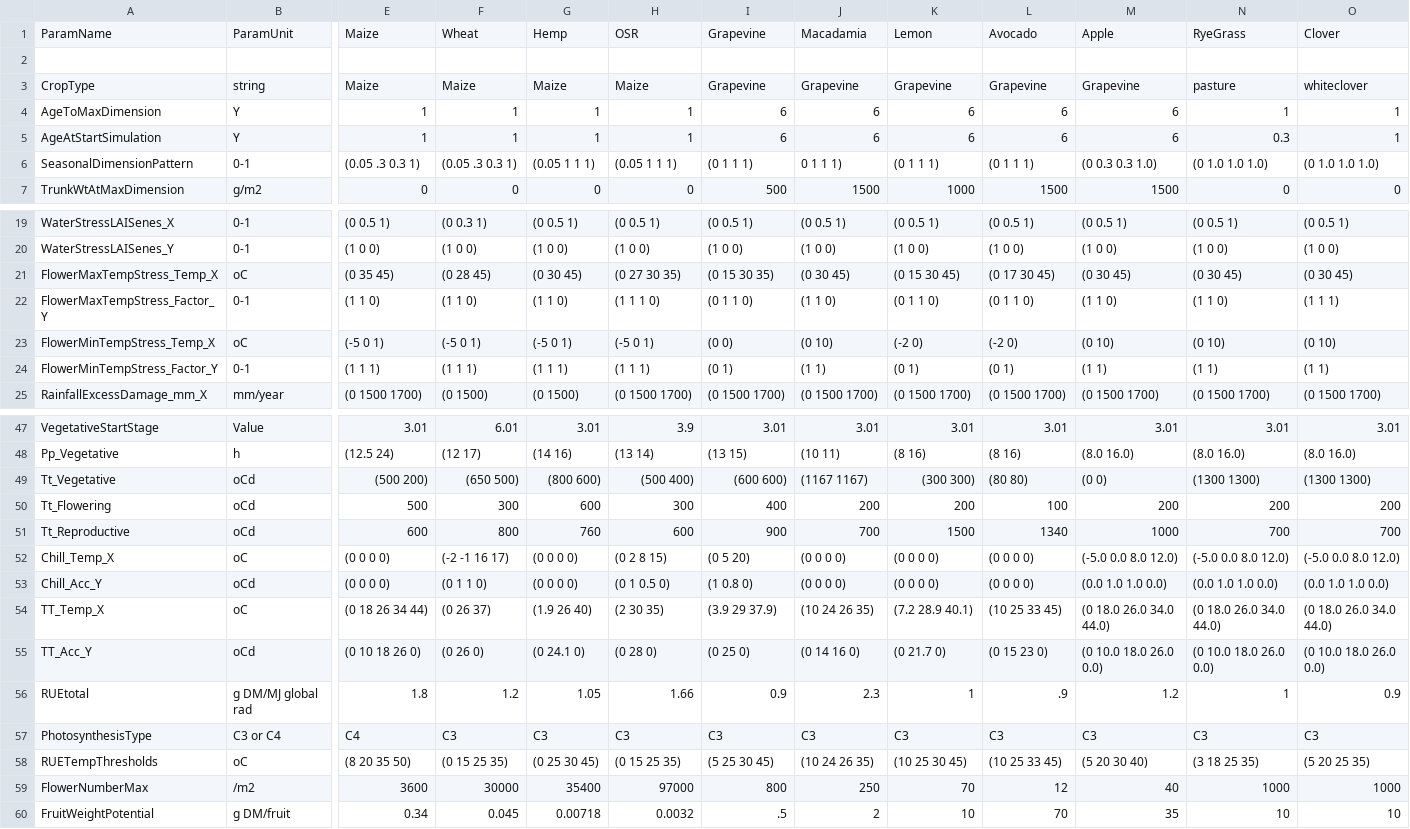
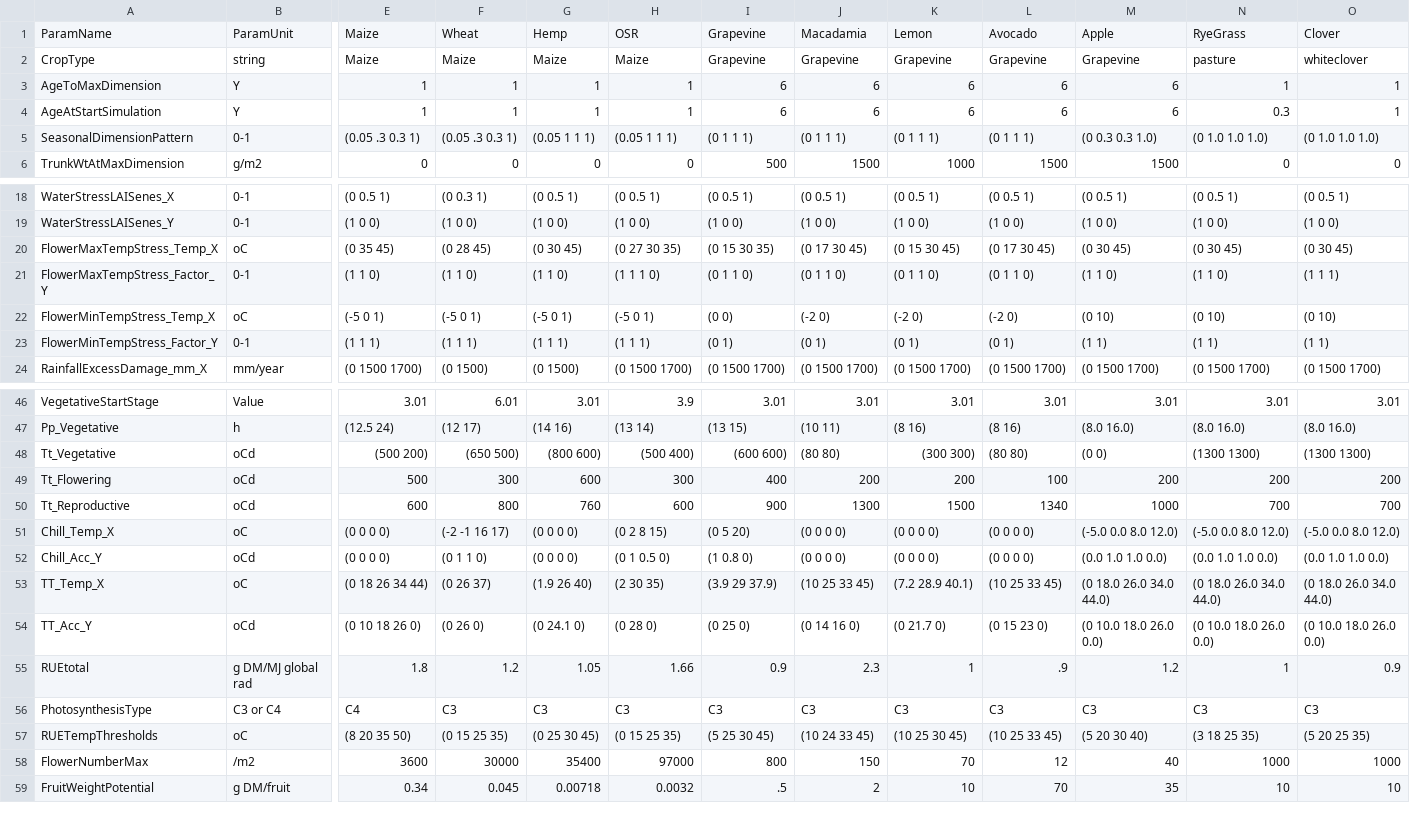
Before and after one commit to APSIMInitiative/ApsimX, a CSV file: Prototypes/DEROPAPY/CropParameters.csv, drawn as a sheet; only a part is shown, gaps mark what is left out; removed rows and columns are numbered as before the commit, all else as after; rows hold the shown columns only; the diff covers the shown part only; the diff names each change by its address in the sheet, - before the commit and + after, or states it on an @@ line.

Commit message:
add macadamia parameters

```diff
--- a/Prototypes/DEROPAPY/CropParameters.csv
+++ b/Prototypes/DEROPAPY/CropParameters.csv
-row 2: (empty)
-J5: 0 1 1 1)
+J5: (0 1 1 1)
-J20: (0 30 45)
+J20: (0 17 30 45)
-J21: (1 1 0)
+J21: (0 1 1 0)
-J22: (0 10)
+J22: (-2 0)
-J23: (1 1)
+J23: (0 1)
-J48: (1167 1167)
+J48: (80 80)
-J50: 700
+J50: 1300
-J53: (10 24 26 35)
+J53: (10 25 33 45)
-J57: (10 24 26 35)
+J57: (10 24 33 45)
-J58: 250
+J58: 150
```
Also changed, not shown: 4 edited cells elsewhere in this file.
